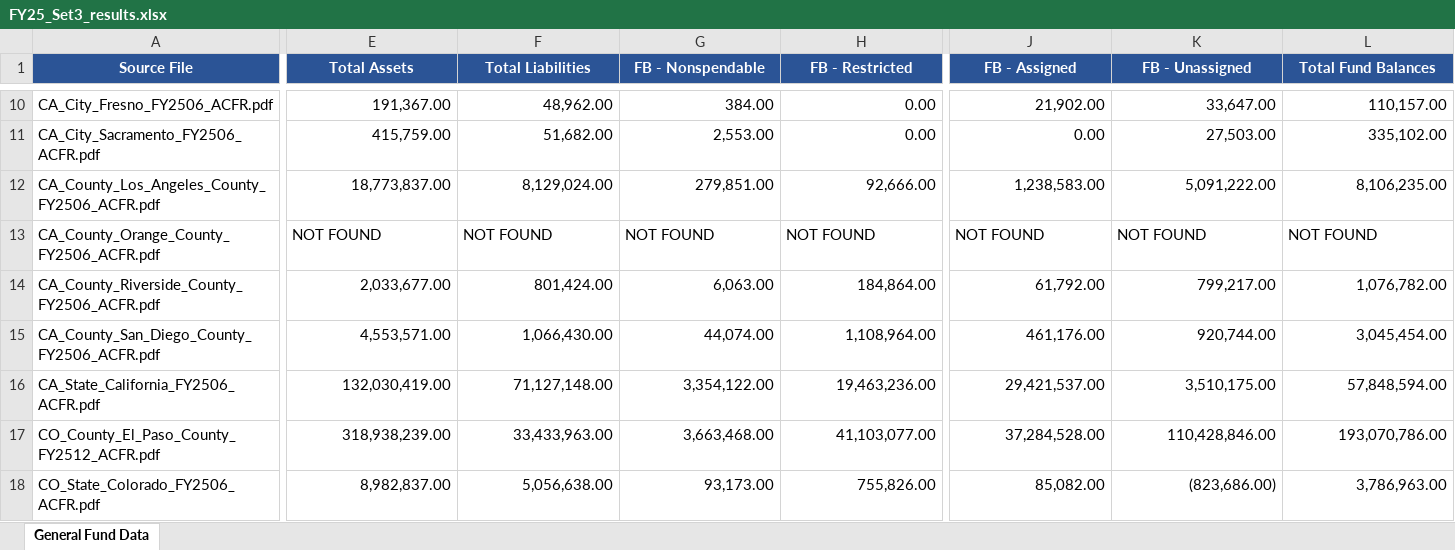
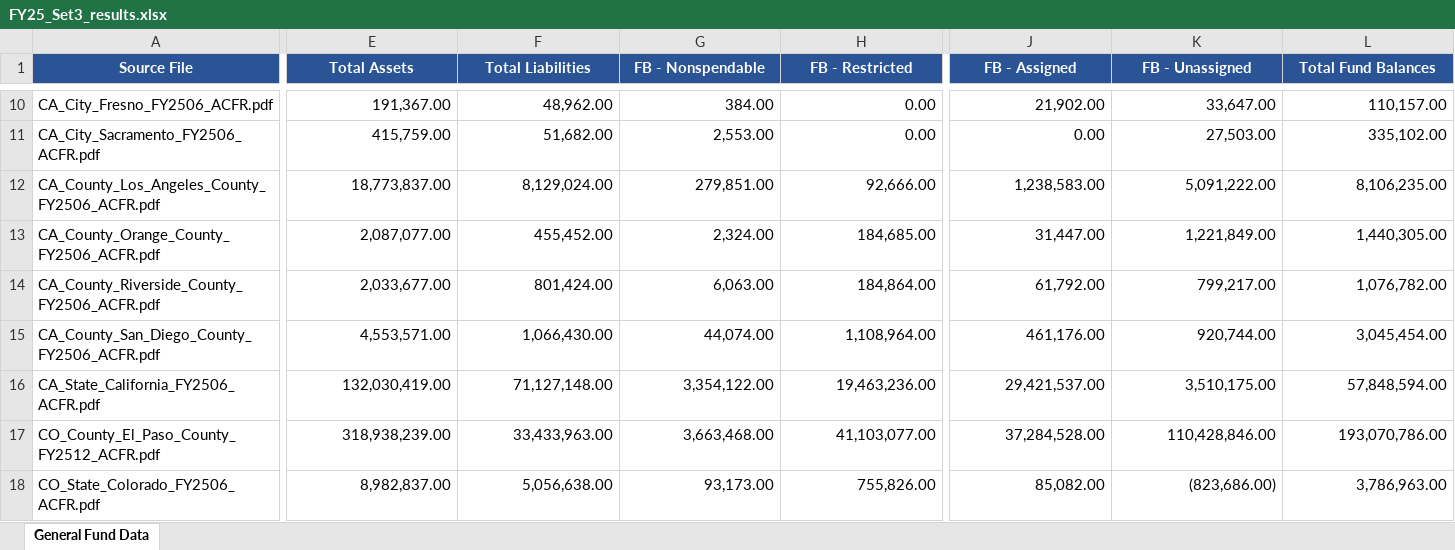
Before and after one commit to mjk0000/acfr-digest, an Excel workbook: Backups/2026-07-07_audited/FY25_Set3_results.xlsx, sheet General Fund Data, drawn as a sheet; only a part is shown, gaps mark what is left out; values as stored, in another font and other column widths than the file's, no borders; the diff covers the shown part only; the diff names each change by its address in the sheet, - before the commit and + after, or states it on an @@ line.

```diff
--- a/Backups/2026-07-07_audited/FY25_Set3_results.xlsx (sheet General Fund Data)
+++ b/Backups/2026-07-07_audited/FY25_Set3_results.xlsx (sheet General Fund Data)
-E13 (Total Assets): NOT FOUND
+E13 (Total Assets): 2,087,077.00
-E13:H13 alignment: left
+E13:H13 alignment: right
-F13 (Total Liabilities): NOT FOUND
+F13 (Total Liabilities): 455,452.00
-G13 (FB - Nonspendable): NOT FOUND
+G13 (FB - Nonspendable): 2,324.00
-H13 (FB - Restricted): NOT FOUND
+H13 (FB - Restricted): 184,685.00
-J13 (FB - Assigned): NOT FOUND
+J13 (FB - Assigned): 31,447.00
-J13:L13 alignment: left
+J13:L13 alignment: right
-K13 (FB - Unassigned): NOT FOUND
+K13 (FB - Unassigned): 1,221,849.00
-L13 (Total Fund Balances): NOT FOUND
+L13 (Total Fund Balances): 1,440,305.00
```
Also changed, not shown: 16 edited cells and cell formats elsewhere in this sheet, FY25_Set3_results.xlsx, 5 other files.
